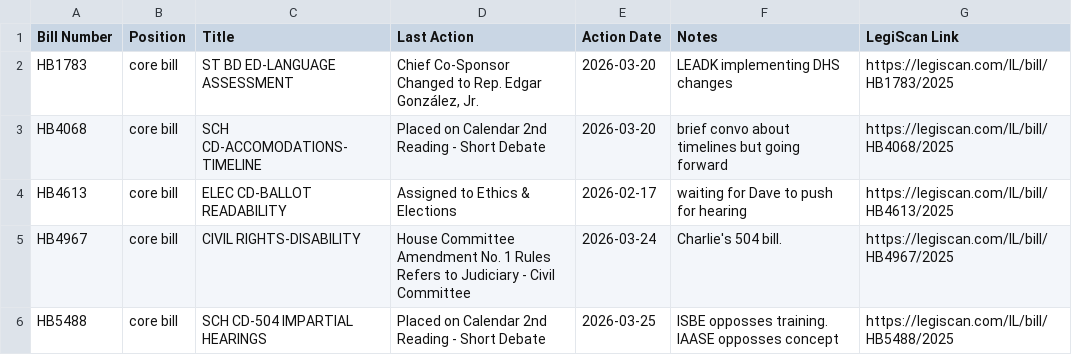
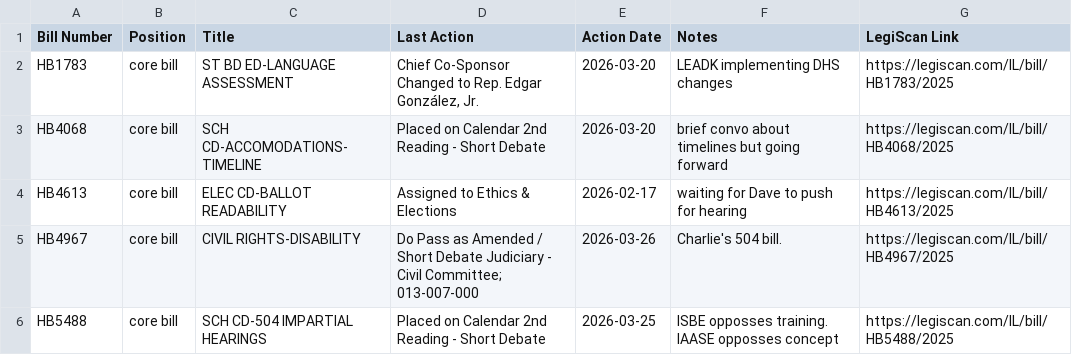
Before and after one commit to lallfran15/ilga-bill-tracker, a CSV file: bills_data.csv, drawn as a sheet.

```diff
--- a/bills_data.csv
+++ b/bills_data.csv
@@ -4,3 +4,3 @@ HB4068,core bill,SCH CD-ACCOMODATIONS-TIMELINE,Placed on Calendar 2nd Reading -
 HB4613,core bill,ELEC CD-BALLOT READABILITY,Assigned to Ethics & Elections,2026-02-17,waiting for Dave to push for hearing,https://legiscan.com/IL/bill/HB4613/2025
-HB4967,core bill,CIVIL RIGHTS-DISABILITY,House Committee Amendment No. 1 Rules Refers to Judiciary - Civil Committee,2026-03-24,Charlie's 504 bill.,https://legiscan.com/IL/bill/HB4967/2025
+HB4967,core bill,CIVIL RIGHTS-DISABILITY,Do Pass as Amended / Short Debate Judiciary - Civil Committee; 013-007-000,2026-03-26,Charlie's 504 bill.,https://legiscan.com/IL/bill/HB4967/2025
 HB5488,core bill,SCH CD-504 IMPARTIAL HEARINGS,Placed on Calendar 2nd Reading - Short Debate,2026-03-25,ISBE opposses training. IAASE opposses concept,https://legiscan.com/IL/bill/HB5488/2025
```
Also changed, not shown: 1 other file.
